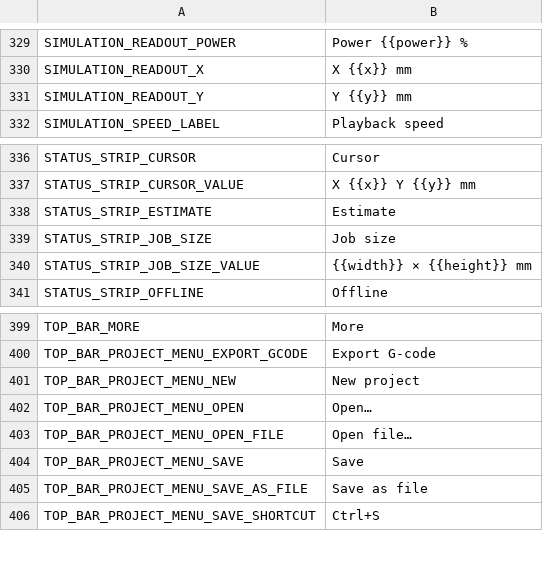
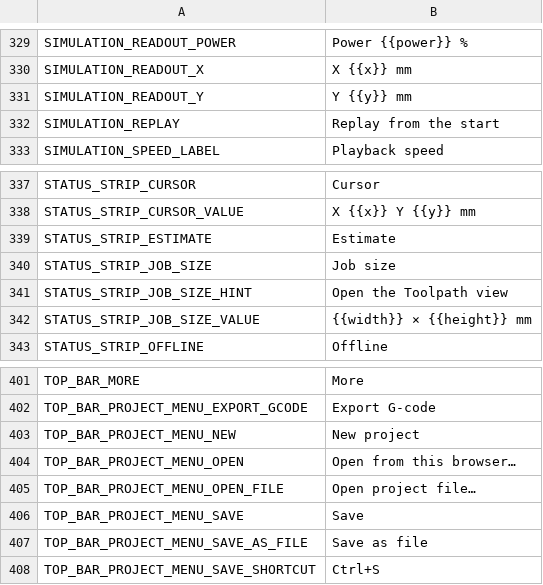
Before and after one commit to Korialstrazh/webgrbl, a CSV file: tools/localization/default.csv, drawn as a sheet; only a part is shown, gaps mark what is left out.

```diff
--- a/tools/localization/default.csv
+++ b/tools/localization/default.csv
@@ -331,2 +331,3 @@ SIMULATION_READOUT_X;X {{x}} mm
 SIMULATION_READOUT_Y;Y {{y}} mm
+SIMULATION_REPLAY;Replay from the start
 SIMULATION_SPEED_LABEL;Playback speed
@@ -339,2 +340,3 @@ STATUS_STRIP_ESTIMATE;Estimate
 STATUS_STRIP_JOB_SIZE;Job size
+STATUS_STRIP_JOB_SIZE_HINT;Open the Toolpath view
 STATUS_STRIP_JOB_SIZE_VALUE;{{width}} × {{height}} mm
@@ -401,4 +403,4 @@ TOP_BAR_PROJECT_MENU_EXPORT_GCODE;Export G-code
 TOP_BAR_PROJECT_MENU_NEW;New project
-TOP_BAR_PROJECT_MENU_OPEN;Open…
-TOP_BAR_PROJECT_MENU_OPEN_FILE;Open file…
+TOP_BAR_PROJECT_MENU_OPEN;Open from this browser…
+TOP_BAR_PROJECT_MENU_OPEN_FILE;Open project file…
 TOP_BAR_PROJECT_MENU_SAVE;Save
```
Also changed, not shown: 21 other files.
